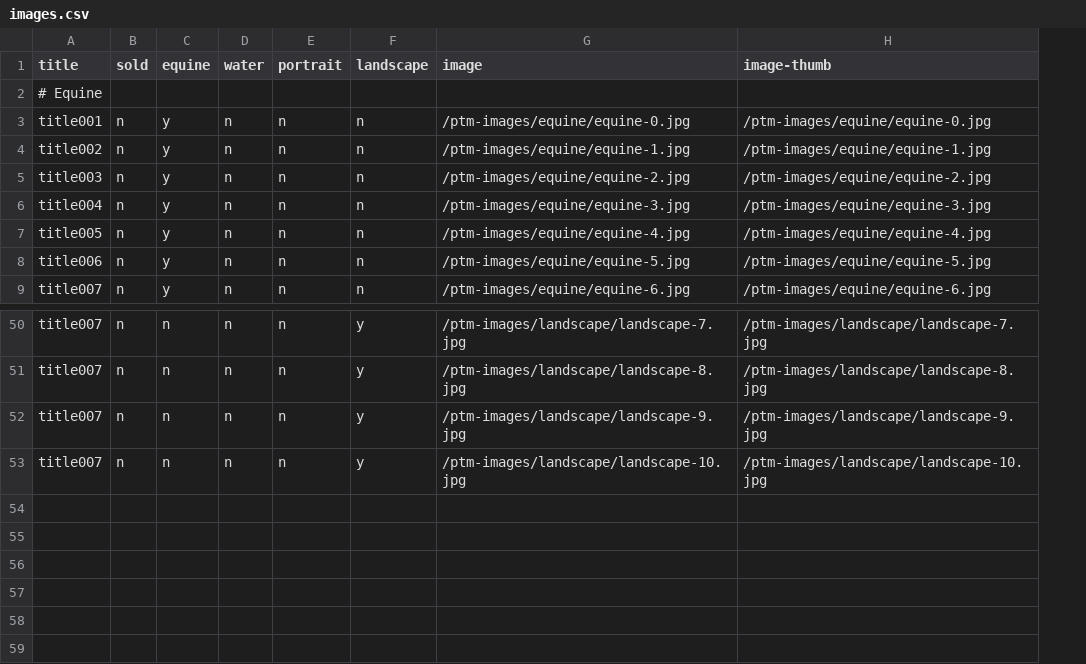
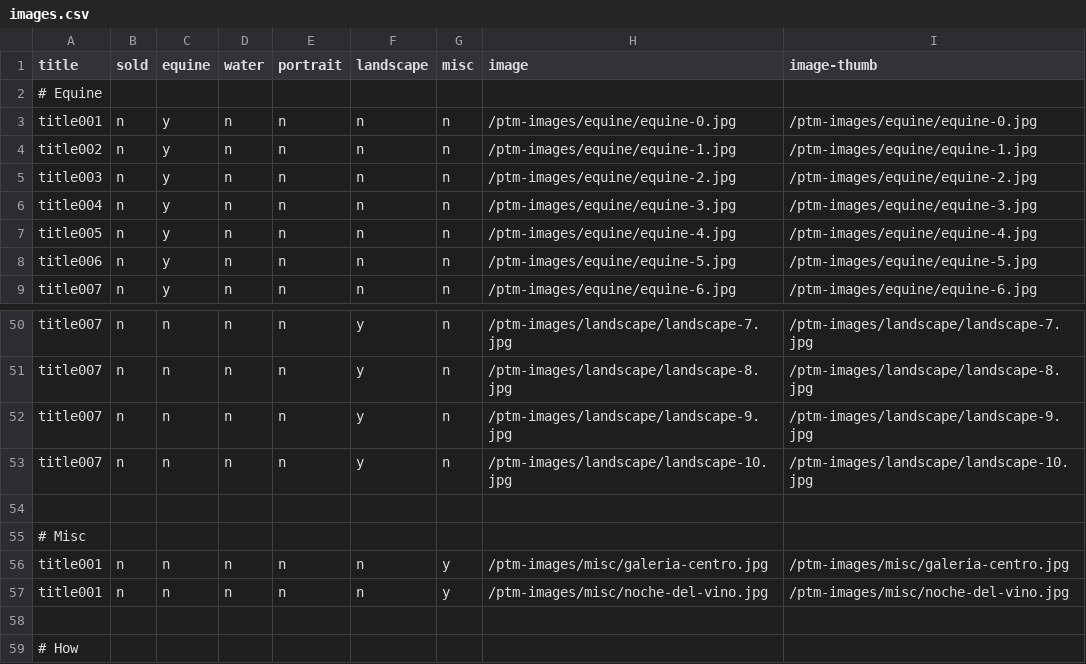
Before and after one commit to PaintTheMouse/wip, a CSV file: _data/images.csv, drawn as a sheet; only a part is shown, gaps mark what is left out; the diff names each change by its address in the sheet, - before the commit and + after, or states it on an @@ line.

Commit message:
images in posts

```diff
--- a/_data/images.csv
+++ b/_data/images.csv
+column G (misc), rows 3-9: all n; rows 50-53: all n
+row 54: (empty)
+row 55: # Misc
+row 56: title001 | n | n | n | n | n | y | /ptm-images/misc/galeria-centro.jpg | /ptm-images/misc/galeria-centro.jpg
+row 57: title001 | n | n | n | n | n | y | /ptm-images/misc/noche-del-vino.jpg | /ptm-images/misc/noche-del-vino.jpg
+row 58: (empty)
+row 59: # How
```
Also changed, not shown: 17 other files.
